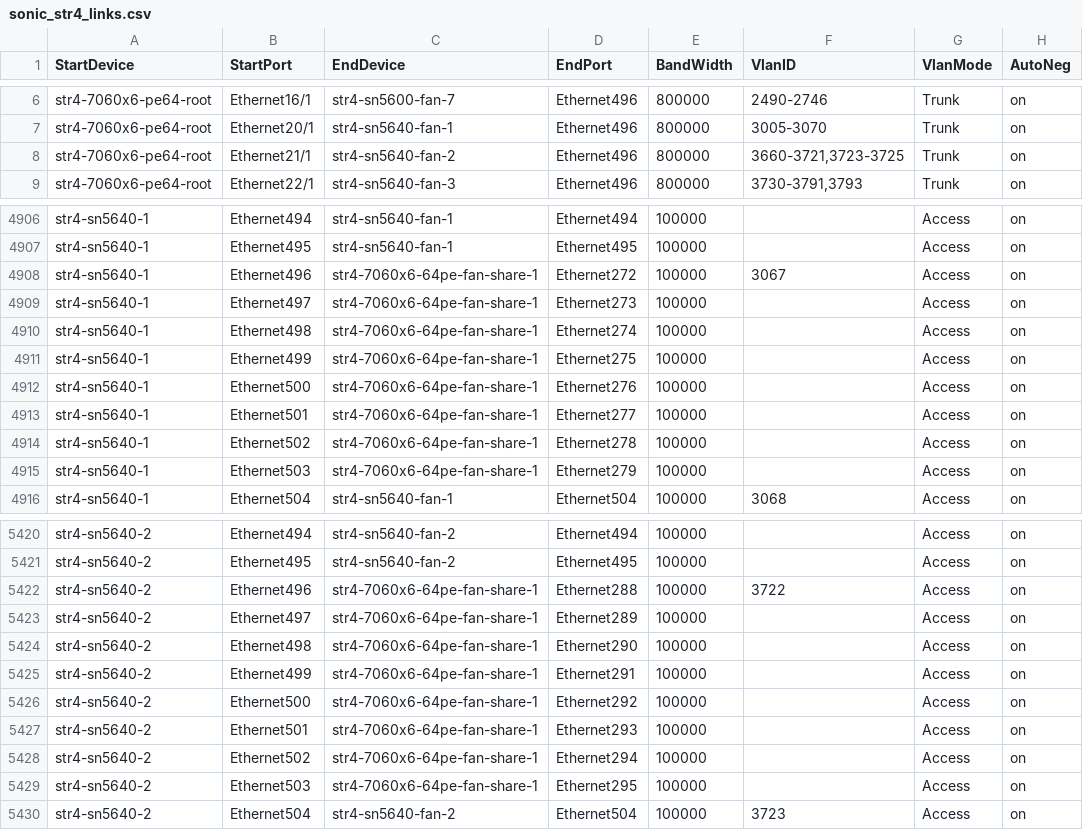
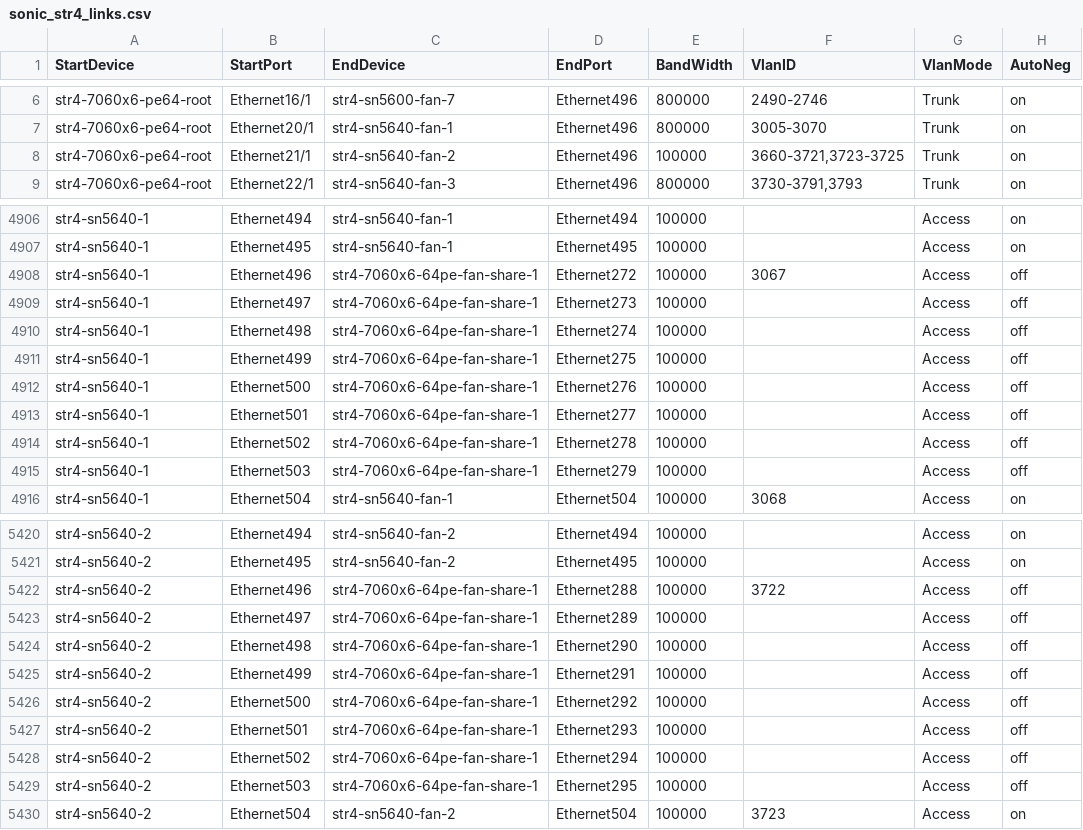
Before and after one commit to Pterosaur/sonic-mgmt, a CSV file: ansible/files/sonic_str4_links.csv, drawn as a sheet; only a part is shown, gaps mark what is left out; the diff covers the shown part only.

Commit message:
[Adhoc]: Change sn5640-fan-2-root-fan link from 800G to 100G
Signed-off-by: Ze Gan <ganze718@gmail.com>

```diff
--- a/ansible/files/sonic_str4_links.csv
+++ b/ansible/files/sonic_str4_links.csv
@@ -7,3 +7,3 @@ str4-7060x6-pe64-root,Ethernet16/1,str4-sn5600-fan-7,Ethernet496,800000,"2490-27
 str4-7060x6-pe64-root,Ethernet20/1,str4-sn5640-fan-1,Ethernet496,800000,"3005-3070",Trunk,on
-str4-7060x6-pe64-root,Ethernet21/1,str4-sn5640-fan-2,Ethernet496,800000,"3660-3721,3723-3725",Trunk,on
+str4-7060x6-pe64-root,Ethernet21/1,str4-sn5640-fan-2,Ethernet496,100000,"3660-3721,3723-3725",Trunk,on
 str4-7060x6-pe64-root,Ethernet22/1,str4-sn5640-fan-3,Ethernet496,800000,"3730-3791,3793",Trunk,on
@@ -4907,10 +4907,10 @@ str4-sn5640-1,Ethernet494,str4-sn5640-fan-1,Ethernet494,100000,,Access,on
 str4-sn5640-1,Ethernet495,str4-sn5640-fan-1,Ethernet495,100000,,Access,on
-str4-sn5640-1,Ethernet496,str4-7060x6-64pe-fan-share-1,Ethernet272,100000,3067,Access,on
-str4-sn5640-1,Ethernet497,str4-7060x6-64pe-fan-share-1,Ethernet273,100000,,Access,on
-str4-sn5640-1,Ethernet498,str4-7060x6-64pe-fan-share-1,Ethernet274,100000,,Access,on
-str4-sn5640-1,Ethernet499,str4-7060x6-64pe-fan-share-1,Ethernet275,100000,,Access,on
-str4-sn5640-1,Ethernet500,str4-7060x6-64pe-fan-share-1,Ethernet276,100000,,Access,on
-str4-sn5640-1,Ethernet501,str4-7060x6-64pe-fan-share-1,Ethernet277,100000,,Access,on
-str4-sn5640-1,Ethernet502,str4-7060x6-64pe-fan-share-1,Ethernet278,100000,,Access,on
-str4-sn5640-1,Ethernet503,str4-7060x6-64pe-fan-share-1,Ethernet279,100000,,Access,on
+str4-sn5640-1,Ethernet496,str4-7060x6-64pe-fan-share-1,Ethernet272,100000,3067,Access,off
+str4-sn5640-1,Ethernet497,str4-7060x6-64pe-fan-share-1,Ethernet273,100000,,Access,off
+str4-sn5640-1,Ethernet498,str4-7060x6-64pe-fan-share-1,Ethernet274,100000,,Access,off
+str4-sn5640-1,Ethernet499,str4-7060x6-64pe-fan-share-1,Ethernet275,100000,,Access,off
+str4-sn5640-1,Ethernet500,str4-7060x6-64pe-fan-share-1,Ethernet276,100000,,Access,off
+str4-sn5640-1,Ethernet501,str4-7060x6-64pe-fan-share-1,Ethernet277,100000,,Access,off
+str4-sn5640-1,Ethernet502,str4-7060x6-64pe-fan-share-1,Ethernet278,100000,,Access,off
+str4-sn5640-1,Ethernet503,str4-7060x6-64pe-fan-share-1,Ethernet279,100000,,Access,off
 str4-sn5640-1,Ethernet504,str4-sn5640-fan-1,Ethernet504,100000,3068,Access,on
@@ -5421,10 +5421,10 @@ str4-sn5640-2,Ethernet494,str4-sn5640-fan-2,Ethernet494,100000,,Access,on
 str4-sn5640-2,Ethernet495,str4-sn5640-fan-2,Ethernet495,100000,,Access,on
-str4-sn5640-2,Ethernet496,str4-7060x6-64pe-fan-share-1,Ethernet288,100000,3722,Access,on
-str4-sn5640-2,Ethernet497,str4-7060x6-64pe-fan-share-1,Ethernet289,100000,,Access,on
-str4-sn5640-2,Ethernet498,str4-7060x6-64pe-fan-share-1,Ethernet290,100000,,Access,on
-str4-sn5640-2,Ethernet499,str4-7060x6-64pe-fan-share-1,Ethernet291,100000,,Access,on
-str4-sn5640-2,Ethernet500,str4-7060x6-64pe-fan-share-1,Ethernet292,100000,,Access,on
-str4-sn5640-2,Ethernet501,str4-7060x6-64pe-fan-share-1,Ethernet293,100000,,Access,on
-str4-sn5640-2,Ethernet502,str4-7060x6-64pe-fan-share-1,Ethernet294,100000,,Access,on
-str4-sn5640-2,Ethernet503,str4-7060x6-64pe-fan-share-1,Ethernet295,100000,,Access,on
+str4-sn5640-2,Ethernet496,str4-7060x6-64pe-fan-share-1,Ethernet288,100000,3722,Access,off
+str4-sn5640-2,Ethernet497,str4-7060x6-64pe-fan-share-1,Ethernet289,100000,,Access,off
+str4-sn5640-2,Ethernet498,str4-7060x6-64pe-fan-share-1,Ethernet290,100000,,Access,off
+str4-sn5640-2,Ethernet499,str4-7060x6-64pe-fan-share-1,Ethernet291,100000,,Access,off
+str4-sn5640-2,Ethernet500,str4-7060x6-64pe-fan-share-1,Ethernet292,100000,,Access,off
+str4-sn5640-2,Ethernet501,str4-7060x6-64pe-fan-share-1,Ethernet293,100000,,Access,off
+str4-sn5640-2,Ethernet502,str4-7060x6-64pe-fan-share-1,Ethernet294,100000,,Access,off
+str4-sn5640-2,Ethernet503,str4-7060x6-64pe-fan-share-1,Ethernet295,100000,,Access,off
 str4-sn5640-2,Ethernet504,str4-sn5640-fan-2,Ethernet504,100000,3723,Access,on
```
Also changed, not shown: 8 edited cells elsewhere in this file.
